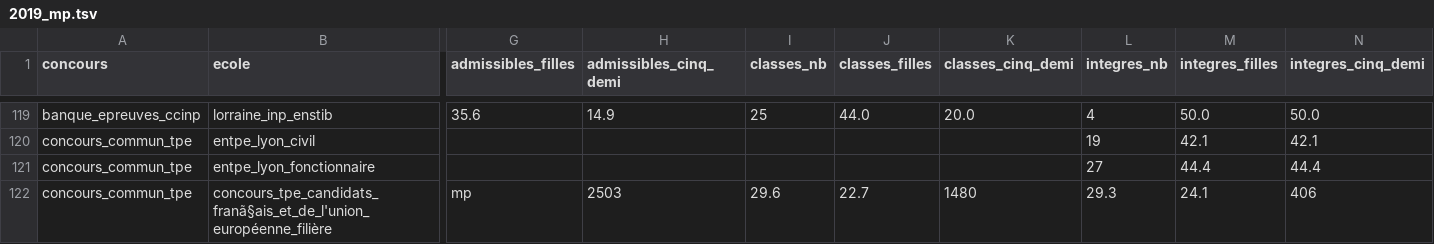
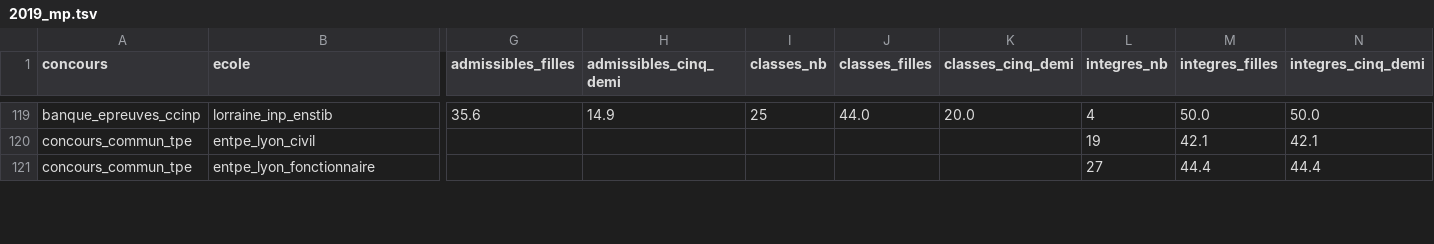
Before and after one commit to leoroullois/prepa-stat, a TSV file: lib/2019/2019_mp.tsv, drawn as a sheet; only a part is shown, gaps mark what is left out; removed rows and columns are numbered as before the commit, all else as after; rows hold the shown columns only; the diff covers the shown part only; the diff names each change by its address in the sheet, - before the commit and + after, or states it on an @@ line.

```diff
--- a/lib/2019/2019_mp.tsv
+++ b/lib/2019/2019_mp.tsv
-row 122: concours_commun_tpe | concours_tpe_candidats_franã§ais_et_de_l'union_européenne_filière | mp | 2503 | 29.6 | 22.7 | 1480 | 29.3 | 24.1 | 406
```
Also changed, not shown: 6 added rows and 5 removed rows elsewhere in this file, lib/2019/2019_pc.tsv, lib/2019/2019_psi.tsv, 2 other files.
